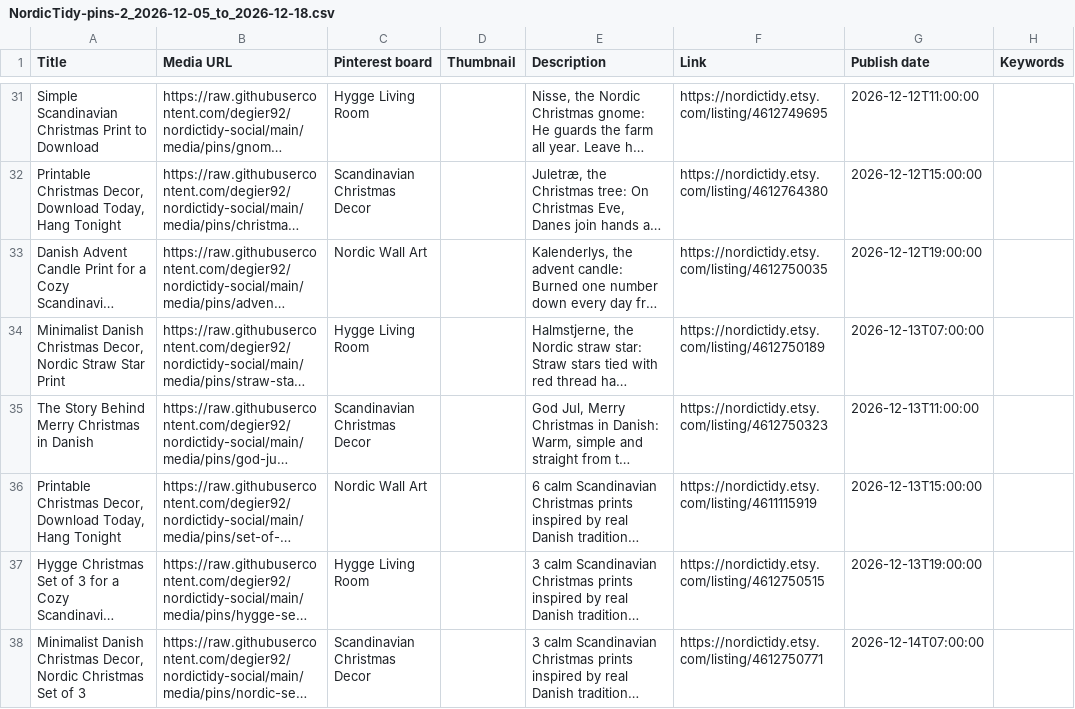
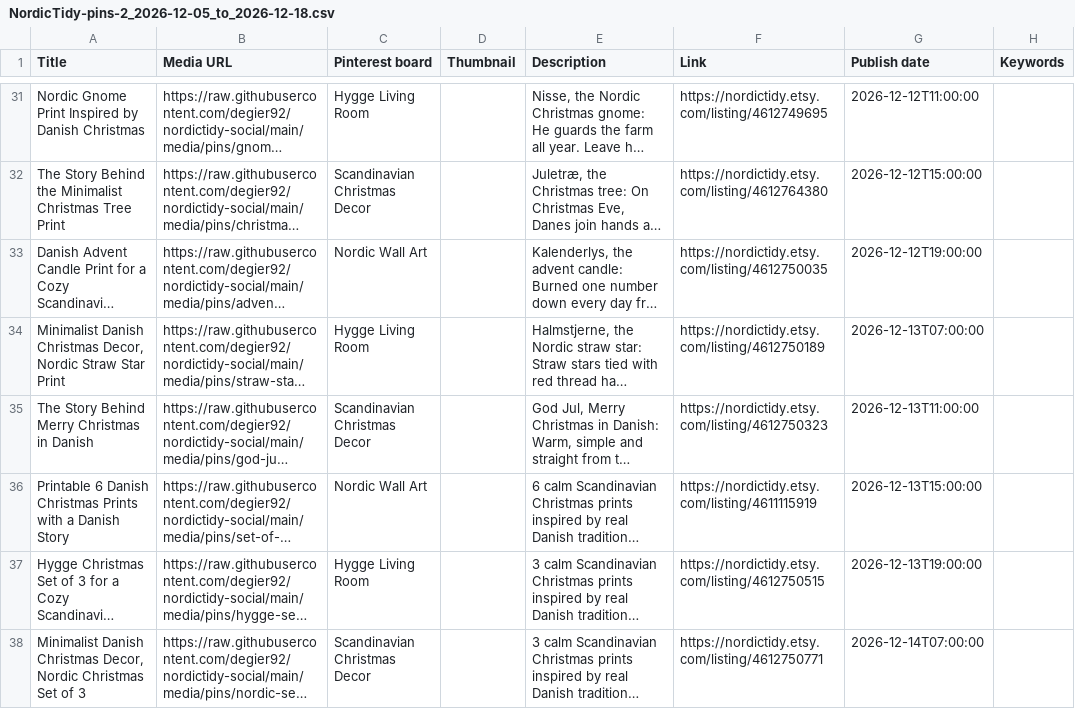
Before and after one commit to degier92/nordictidy-social, a CSV file: pinterest-csv/NordicTidy-pins-2_2026-12-05_to_2026-12-18.csv, drawn as a sheet; only a part is shown, gaps mark what is left out; long unchanged cells end in …; the diff covers the shown part only; the diff names each change by its address in the sheet, - before the commit and + after, or states it on an @@ line.

```diff
--- a/pinterest-csv/NordicTidy-pins-2_2026-12-05_to_2026-12-18.csv
+++ b/pinterest-csv/NordicTidy-pins-2_2026-12-05_to_2026-12-18.csv
-A31 (Title): Simple Scandinavian Christmas Print to Download
+A31 (Title): Nordic Gnome Print Inspired by Danish Christmas
-A32 (Title): Printable Christmas Decor, Download Today, Hang Tonight
+A32 (Title): The Story Behind the Minimalist Christmas Tree Print
-A36 (Title): Printable Christmas Decor, Download Today, Hang Tonight
+A36 (Title): Printable 6 Danish Christmas Prints with a Danish Story
```
Also changed, not shown: 20 edited cells elsewhere in this file, pinterest-csv/NordicTidy-pins-1_2026-11-21_to_2026-12-04.csv, pinterest-csv/NordicTidy-pins-3_2026-12-19_to_2026-12-20.csv.
